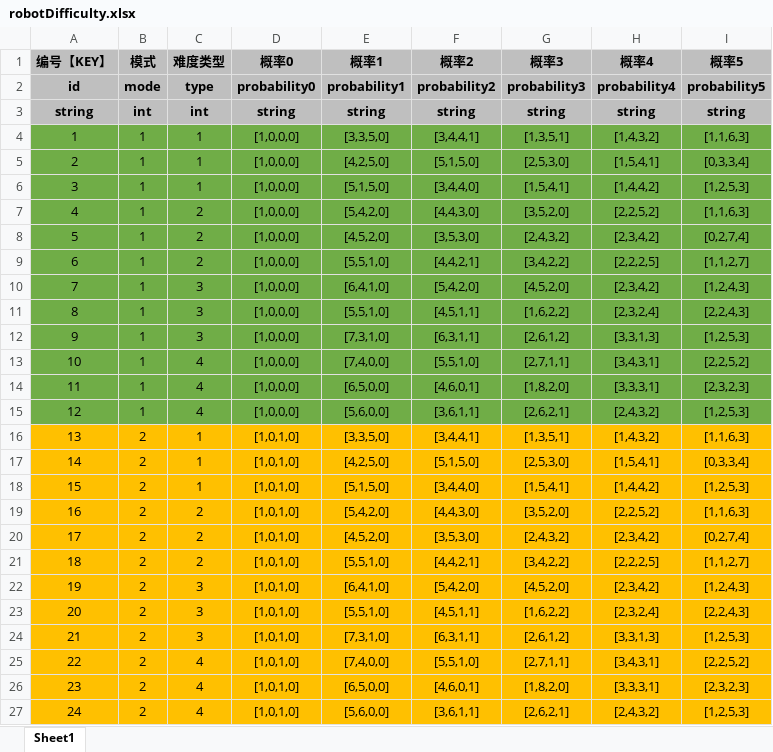
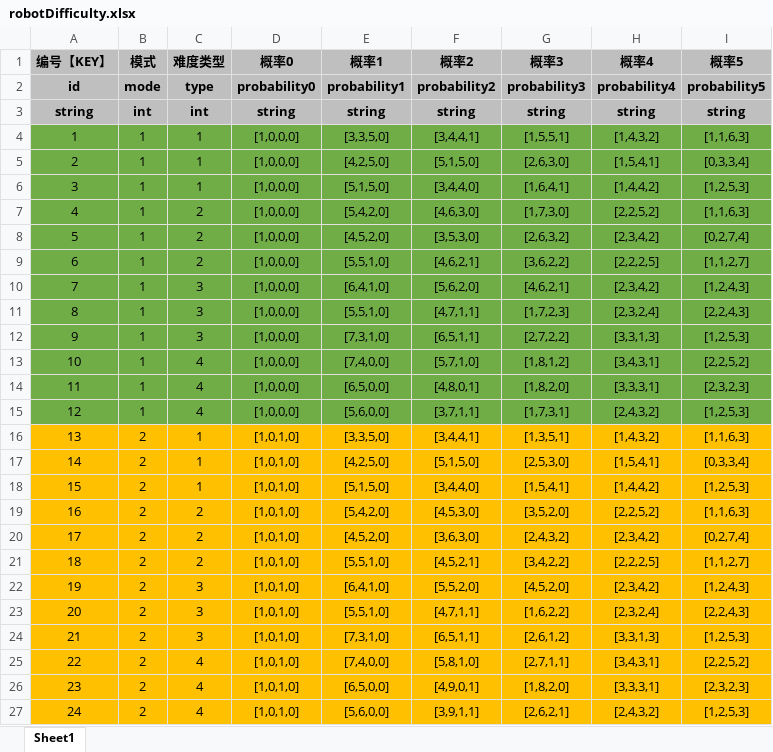
Before and after one commit to UNANSWANG/LieFlat, an Excel workbook: excel/robotDifficulty.xlsx, sheet Sheet1, drawn as a sheet; values as stored, in another font and other column widths than the file's, no borders; the diff names each change by its address in the sheet, - before the commit and + after, or states it on an @@ line.

```diff
--- a/excel/robotDifficulty.xlsx (sheet Sheet1)
+++ b/excel/robotDifficulty.xlsx (sheet Sheet1)
-G4 (概率3): [1,3,5,1]
+G4 (概率3): [1,5,5,1]
-G5 (概率3): [2,5,3,0]
+G5 (概率3): [2,6,3,0]
-G6 (概率3): [1,5,4,1]
+G6 (概率3): [1,6,4,1]
-F7 (概率2): [4,4,3,0]
+F7 (概率2): [4,6,3,0]
-G7 (概率3): [3,5,2,0]
+G7 (概率3): [1,7,3,0]
-G8 (概率3): [2,4,3,2]
+G8 (概率3): [2,6,3,2]
-F9 (概率2): [4,4,2,1]
+F9 (概率2): [4,6,2,1]
-G9 (概率3): [3,4,2,2]
+G9 (概率3): [3,6,2,2]
-F10 (概率2): [5,4,2,0]
+F10 (概率2): [5,6,2,0]
-G10 (概率3): [4,5,2,0]
+G10 (概率3): [4,6,2,1]
-F11 (概率2): [4,5,1,1]
+F11 (概率2): [4,7,1,1]
-G11 (概率3): [1,6,2,2]
+G11 (概率3): [1,7,2,3]
-F12 (概率2): [6,3,1,1]
+F12 (概率2): [6,5,1,1]
-G12 (概率3): [2,6,1,2]
+G12 (概率3): [2,7,2,2]
-F13 (概率2): [5,5,1,0]
+F13 (概率2): [5,7,1,0]
-G13 (概率3): [2,7,1,1]
+G13 (概率3): [1,8,1,2]
-F14 (概率2): [4,6,0,1]
+F14 (概率2): [4,8,0,1]
-F15 (概率2): [3,6,1,1]
+F15 (概率2): [3,7,1,1]
-G15 (概率3): [2,6,2,1]
+G15 (概率3): [1,7,3,1]
-F19 (概率2): [4,4,3,0]
+F19 (概率2): [4,5,3,0]
-F20 (概率2): [3,5,3,0]
+F20 (概率2): [3,6,3,0]
-F21 (概率2): [4,4,2,1]
+F21 (概率2): [4,5,2,1]
-F22 (概率2): [5,4,2,0]
+F22 (概率2): [5,5,2,0]
-F23 (概率2): [4,5,1,1]
+F23 (概率2): [4,7,1,1]
-F24 (概率2): [6,3,1,1]
+F24 (概率2): [6,5,1,1]
-F25 (概率2): [5,5,1,0]
+F25 (概率2): [5,8,1,0]
-F26 (概率2): [4,6,0,1]
+F26 (概率2): [4,9,0,1]
-F27 (概率2): [3,6,1,1]
+F27 (概率2): [3,9,1,1]
```
Also changed, not shown: excel/roleSkin.xlsx, 2 other files.
